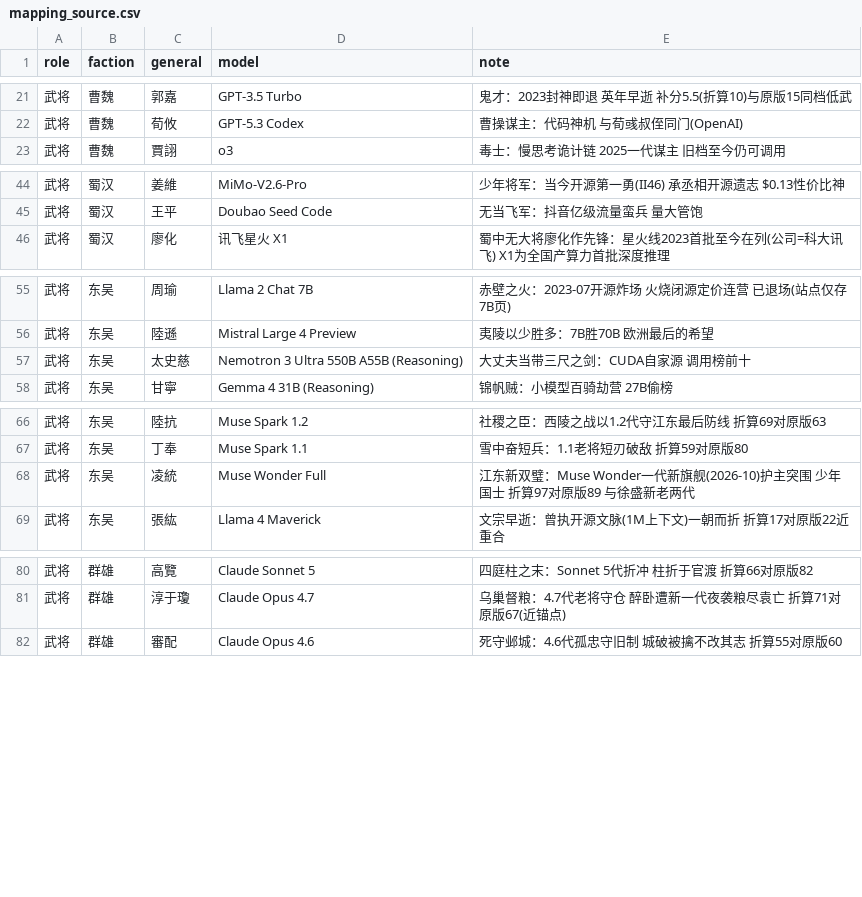
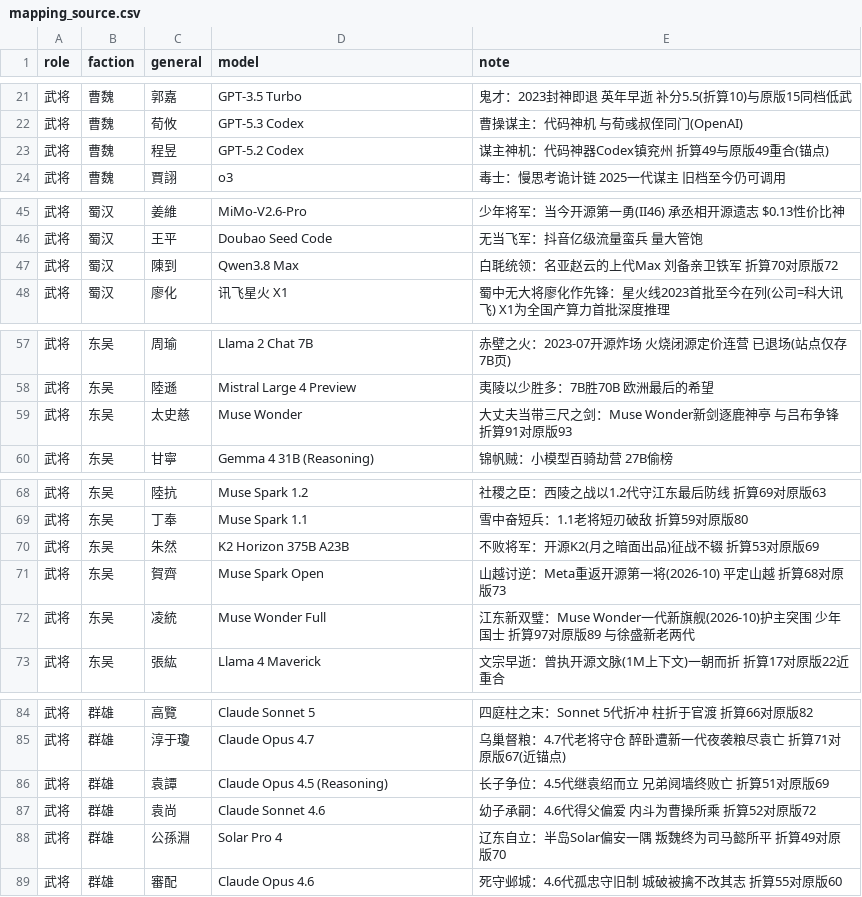
Before and after one commit to IllegalCreed/llm-sanguo, a CSV file: mapping/mapping_source.csv, drawn as a sheet; only a part is shown, gaps mark what is left out; the diff covers the shown part only.

```diff
--- a/mapping/mapping_source.csv
+++ b/mapping/mapping_source.csv
@@ -22,2 +22,3 @@ role,faction,general,model,note
 武将,曹魏,荀攸,GPT-5.3 Codex,曹操谋主：代码神机 与荀彧叔侄同门(OpenAI)
+武将,曹魏,程昱,GPT-5.2 Codex,谋主神机：代码神器Codex镇兖州 折算49与原版49重合(锚点)
 武将,曹魏,賈詡,o3,毒士：慢思考诡计链 2025一代谋主 旧档至今仍可调用
@@ -45,2 +46,3 @@ role,faction,general,model,note
 武将,蜀汉,王平,Doubao Seed Code,无当飞军：抖音亿级流量蛮兵 量大管饱
+武将,蜀汉,陳到,Qwen3.8 Max,白毦统领：名亚赵云的上代Max 刘备亲卫铁军 折算70对原版72
 武将,蜀汉,廖化,讯飞星火 X1,蜀中无大将廖化作先锋：星火线2023首批至今在列(公司=科大讯飞) X1为全国产算力首批深度推理
@@ -56,3 +58,3 @@ role,faction,general,model,note
 武将,东吴,陸遜,Mistral Large 4 Preview,夷陵以少胜多：7B胜70B 欧洲最后的希望
-武将,东吴,太史慈,Nemotron 3 Ultra 550B A55B (Reasoning),大丈夫当带三尺之剑：CUDA自家源 调用榜前十
+武将,东吴,太史慈,Muse Wonder,大丈夫当带三尺之剑：Muse Wonder新剑逐鹿神亭 与吕布争锋 折算91对原版93
 武将,东吴,甘寧,Gemma 4 31B (Reasoning),锦帆贼：小模型百骑劫营 27B偷榜
@@ -67,2 +69,4 @@ role,faction,general,model,note
 武将,东吴,丁奉,Muse Spark 1.1,雪中奋短兵：1.1老将短刃破敌 折算59对原版80
+武将,东吴,朱然,K2 Horizon 375B A23B,不败将军：开源K2(月之暗面出品)征战不辍 折算53对原版69
+武将,东吴,賀齊,Muse Spark Open,山越讨逆：Meta重返开源第一将(2026-10) 平定山越 折算68对原版73
 武将,东吴,凌統,Muse Wonder Full,江东新双璧：Muse Wonder一代新旗舰(2026-10)护主突围 少年国士 折算97对原版89 与徐盛新老两代
@@ -81,2 +85,5 @@ role,faction,general,model,note
 武将,群雄,淳于瓊,Claude Opus 4.7,乌巢督粮：4.7代老将守仓 醉卧遭新一代夜袭粮尽袁亡 折算71对原版67(近锚点)
+武将,群雄,袁譚,Claude Opus 4.5 (Reasoning),长子争位：4.5代继袁绍而立 兄弟阋墙终败亡 折算51对原版69
+武将,群雄,袁尚,Claude Sonnet 4.6,幼子承嗣：4.6代得父偏爱 内斗为曹操所乘 折算52对原版72
+武将,群雄,公孫淵,Solar Pro 4,辽东自立：半岛Solar偏安一隅 叛魏终为司马懿所平 折算49对原版70
 武将,群雄,審配,Claude Opus 4.6,死守邺城：4.6代孤忠守旧制 城破被擒不改其志 折算55对原版60
```
Also changed, not shown: 2 edited cells elsewhere in this file, mapping/mapping_v0.8.csv, mapping/seat_history.csv, 7 other files.
